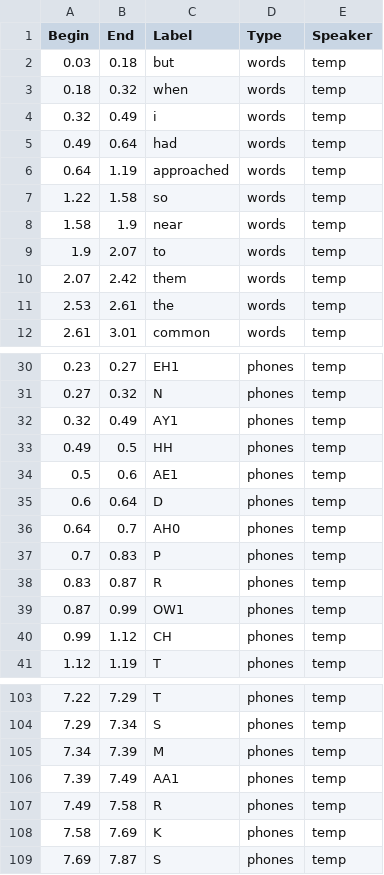
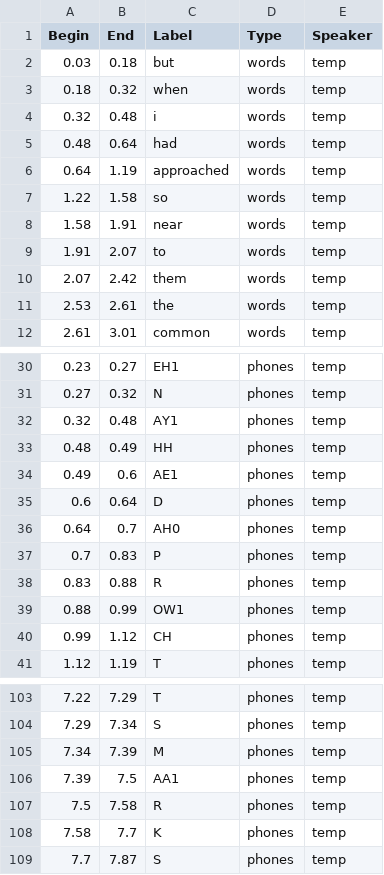
Before and after one commit to jasonppy/VoiceCraft, a CSV file: demo/temp/mfa_alignments/84_121550_000074_000000.csv, drawn as a sheet; only a part is shown, gaps mark what is left out; the diff covers the shown part only.

```diff
--- a/demo/temp/mfa_alignments/84_121550_000074_000000.csv
+++ b/demo/temp/mfa_alignments/84_121550_000074_000000.csv
@@ -3,8 +3,8 @@ Begin,End,Label,Type,Speaker
 0.18,0.32,when,words,temp
-0.32,0.49,i,words,temp
-0.49,0.64,had,words,temp
+0.32,0.48,i,words,temp
+0.48,0.64,had,words,temp
 0.64,1.19,approached,words,temp
 1.22,1.58,so,words,temp
-1.58,1.9,near,words,temp
-1.9,2.07,to,words,temp
+1.58,1.91,near,words,temp
+1.91,2.07,to,words,temp
 2.07,2.42,them,words,temp
@@ -31,5 +31,5 @@ Begin,End,Label,Type,Speaker
 0.27,0.32,N,phones,temp
-0.32,0.49,AY1,phones,temp
-0.49,0.5,HH,phones,temp
-0.5,0.6,AE1,phones,temp
+0.32,0.48,AY1,phones,temp
+0.48,0.49,HH,phones,temp
+0.49,0.6,AE1,phones,temp
 0.6,0.64,D,phones,temp
@@ -37,4 +37,4 @@ Begin,End,Label,Type,Speaker
 0.7,0.83,P,phones,temp
-0.83,0.87,R,phones,temp
-0.87,0.99,OW1,phones,temp
+0.83,0.88,R,phones,temp
+0.88,0.99,OW1,phones,temp
 0.99,1.12,CH,phones,temp
@@ -105,5 +105,5 @@ Begin,End,Label,Type,Speaker
 7.34,7.39,M,phones,temp
-7.39,7.49,AA1,phones,temp
-7.49,7.58,R,phones,temp
-7.58,7.69,K,phones,temp
-7.69,7.87,S,phones,temp
+7.39,7.5,AA1,phones,temp
+7.5,7.58,R,phones,temp
+7.58,7.7,K,phones,temp
+7.7,7.87,S,phones,temp
```
Also changed, not shown: 8 edited cells elsewhere in this file, 5 other files.
